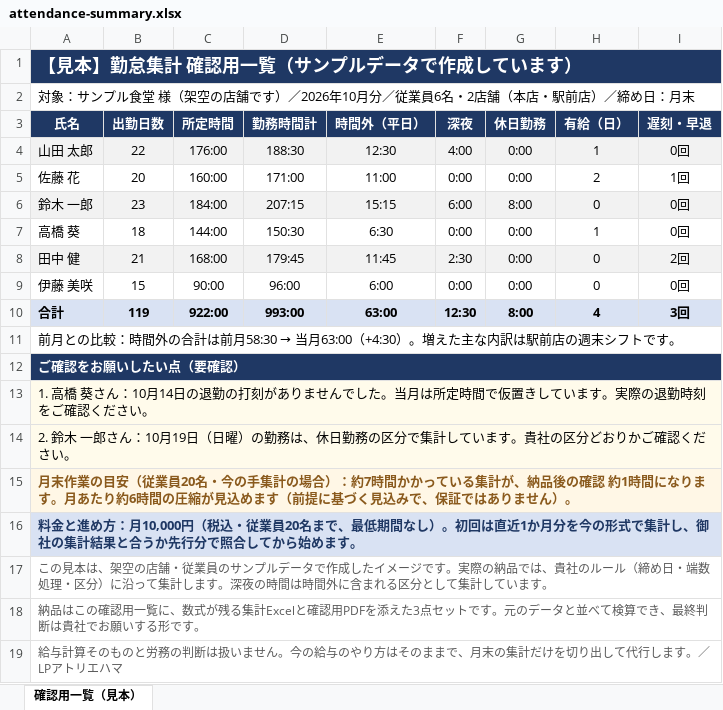
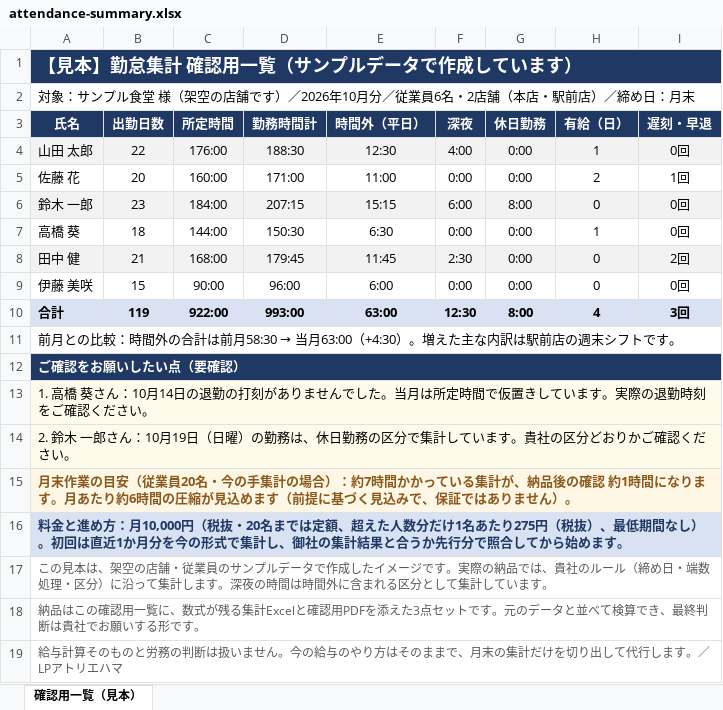
Before and after one commit to hiroyu-ha/lpatelier-site, an Excel workbook: samples/attendance-summary.xlsx, sheet 確認用一覧（見本）, drawn as a sheet; values as stored, in another font and other column widths than the file's, no borders; the diff names each change by its address in the sheet, - before the commit and + after, or states it on an @@ line.

```diff
--- a/samples/attendance-summary.xlsx (sheet 確認用一覧（見本）)
+++ b/samples/attendance-summary.xlsx (sheet 確認用一覧（見本）)
-A16 (氏名): …10,000円（税込・従業員20名まで、最低期…
+A16 (氏名): …10,000円（税抜・20名までは定額、超えた人数分だけ1名あたり275円（税抜）、最低期…
```
Also changed, not shown: 4 other files.
